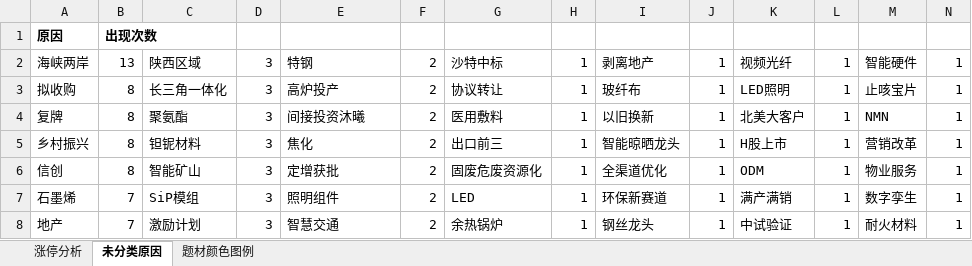
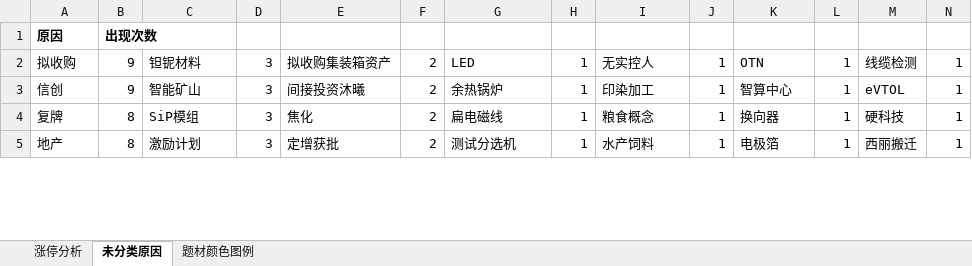
Before and after one commit to KealLiang/HardTrading, an Excel workbook: excel/fupan_analysis.xlsx, sheet 未分类原因, drawn as a sheet; only a part is shown; values as stored, in another font and other column widths than the file's, no borders; removed rows and columns are numbered as before the commit, all else as after; the diff covers the shown part only; the diff names each change by its address in the sheet, - before the commit and + after, or states it on an @@ line.

```diff
--- a/excel/fupan_analysis.xlsx (sheet 未分类原因)
+++ b/excel/fupan_analysis.xlsx (sheet 未分类原因)
-row 2: 海峡两岸 | 13 | 陕西区域 | 3 | 特钢 | 2 | 沙特中标 | 1 | 剥离地产 | 1 | 视频光纤 | 1 | 智能硬件 | 1
-B2: 8
+B2: 9
-C2: 长三角一体化
+C2: 钽铌材料
-E2: 高炉投产
+E2: 拟收购集装箱资产
-G2: 协议转让
+G2: LED
-I2: 玻纤布
+I2: 无实控人
-K2: LED照明
+K2: OTN
-M2: 止咳宝片
+M2: 线缆检测
-row 4: 复牌 | 8 | 聚氨酯 | 3 | 间接投资沐曦 | 2 | 医用敷料 | 1 | 以旧换新 | 1 | 北美大客户 | 1 | NMN | 1
-row 5: 乡村振兴 | 8 | 钽铌材料 | 3 | 焦化 | 2 | 出口前三 | 1 | 智能晾晒龙头 | 1 | H股上市 | 1 | 营销改革 | 1
-B3: 8
+B3: 9
-E3: 定增获批
+E3: 间接投资沐曦
-G3: 固废危废资源化
+G3: 余热锅炉
-I3: 全渠道优化
+I3: 印染加工
-K3: ODM
+K3: 智算中心
-M3: 物业服务
+M3: eVTOL
-A4: 石墨烯
+A4: 复牌
-B4:B5: 7
+B4:B5: 8
-E4: 照明组件
+E4: 焦化
-G4: LED
+G4: 扁电磁线
-I4: 环保新赛道
+I4: 粮食概念
-K4: 满产满销
+K4: 换向器
-M4: 数字孪生
+M4: 硬科技
-E5: 智慧交通
+E5: 定增获批
-G5: 余热锅炉
+G5: 测试分选机
-I5: 钢丝龙头
+I5: 水产饲料
-K5: 中试验证
+K5: 电极箔
-M5: 耐火材料
+M5: 西丽搬迁
```
Also changed, not shown: 20 added rows, 15 removed rows and 442 edited cells elsewhere in this sheet, sheet 题材颜色图例, sheet 涨停分析, excel/fupan_stocks_non_main.xlsx, excel/ladder_analysis.xlsx, 5 other files.
